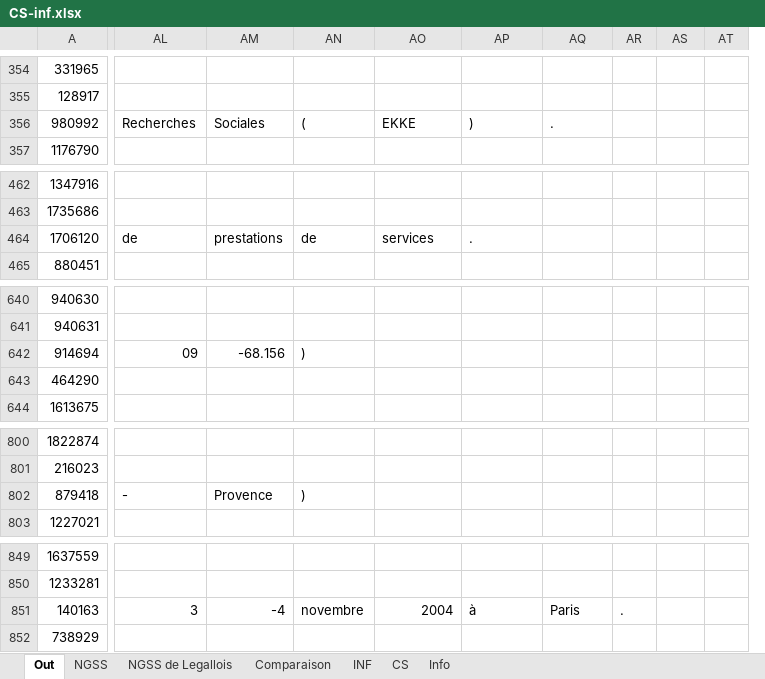
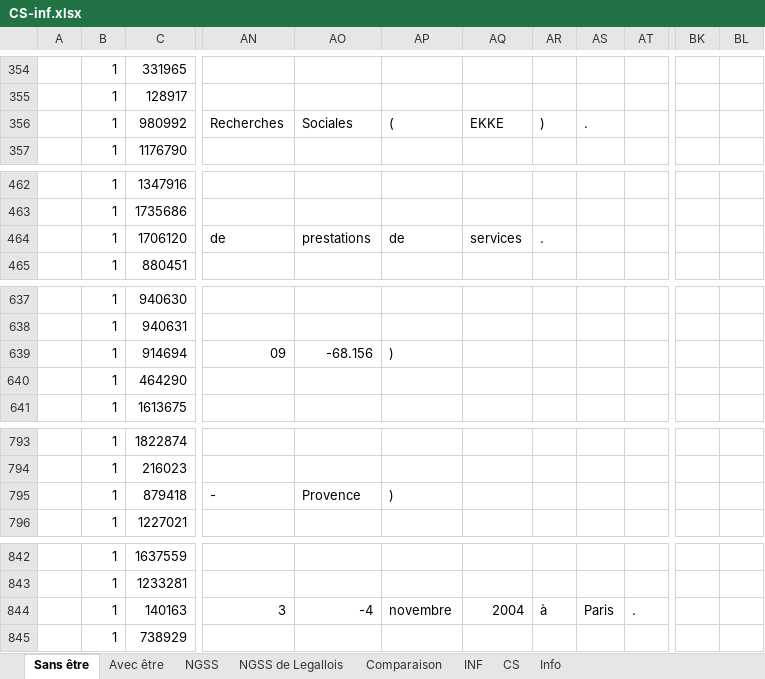
Before and after one commit to Xitog/tal, an Excel workbook: master2/output/CS-inf.xlsx, sheet Sans être, drawn as a sheet; only a part is shown, gaps mark what is left out; values as stored, in another font and other column widths than the file's, no cell formats; removed rows and columns are numbered as before the commit, all else as after; the diff covers the shown part only; the diff names each change by its address in the sheet, - before the commit and + after, or states it on an @@ line.

Commit message:
[ProjRech] Rech inf, que + éclairci le pb du [être]

```diff
--- a/master2/output/CS-inf.xlsx (sheet Sans être)
+++ b/master2/output/CS-inf.xlsx (sheet Sans être)
-sheet tab: Out
+sheet tab: Sans être
+sheet tab: Avec être
+column A, empty
+column B, rows 354-357: all 1; rows 462-465: all 1; rows 637-641: all 1; rows 793-796: all 1; rows 842-845: all 1
-column AM, row 356: Sociales; row 464: prestations; row 642: -68.156; row 802: Provence; row 851: -4
-column AN, row 356: (; row 464: de; row 642: ); row 802: ); row 851: novembre
+column BK, empty
+column BL, empty
-AO356: EKKE
+AO356: Sociales
-AP356: )
+AP356: (
-AQ356: .
+AQ356: EKKE
-AR356: (empty)
+AR356: )
-AS356: (empty)
+AS356: .
-AO464: services
+AO464: prestations
-AP464: .
+AP464: de
-AQ464: (empty)
+AQ464: services
-AR464: (empty)
+AR464: .
-AO639: (empty)
+AO639: -68.156
-AP639: (empty)
+AP639: )
-AO795: (empty)
+AO795: Provence
-AP795: (empty)
+AP795: )
-AO844: 2004
+AO844: -4
-AP844: à
+AP844: novembre
-AQ844: Paris
+AQ844: 2004
-AR844: .
+AR844: à
-AS844: (empty)
+AS844: Paris
-AT844: (empty)
+AT844: .
```
Also changed, not shown: 4 added rows, 9 removed rows and 79 edited cells elsewhere in this sheet, cell formats, 4 other files.
